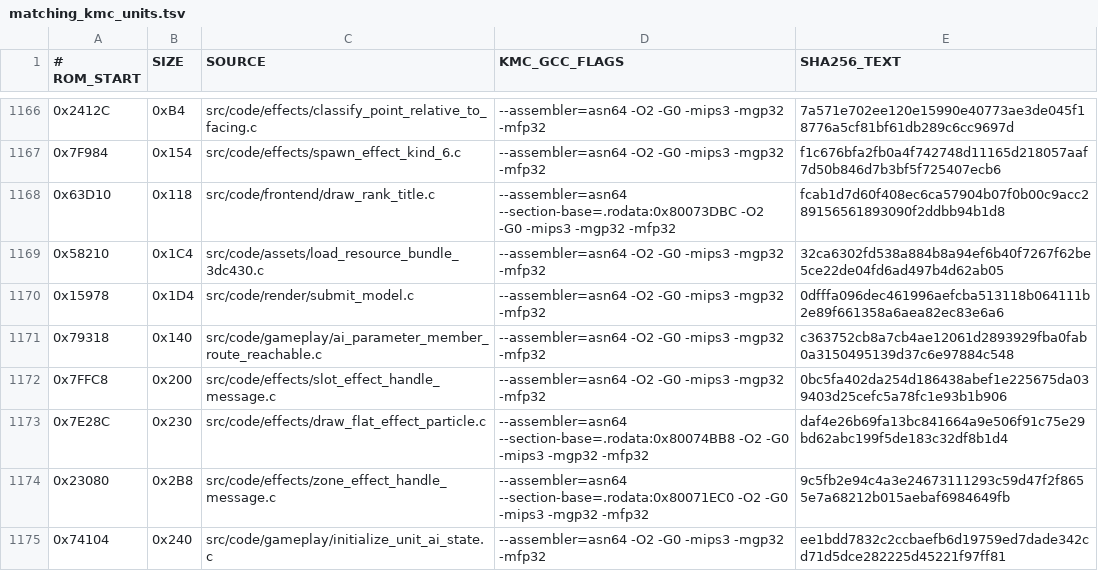
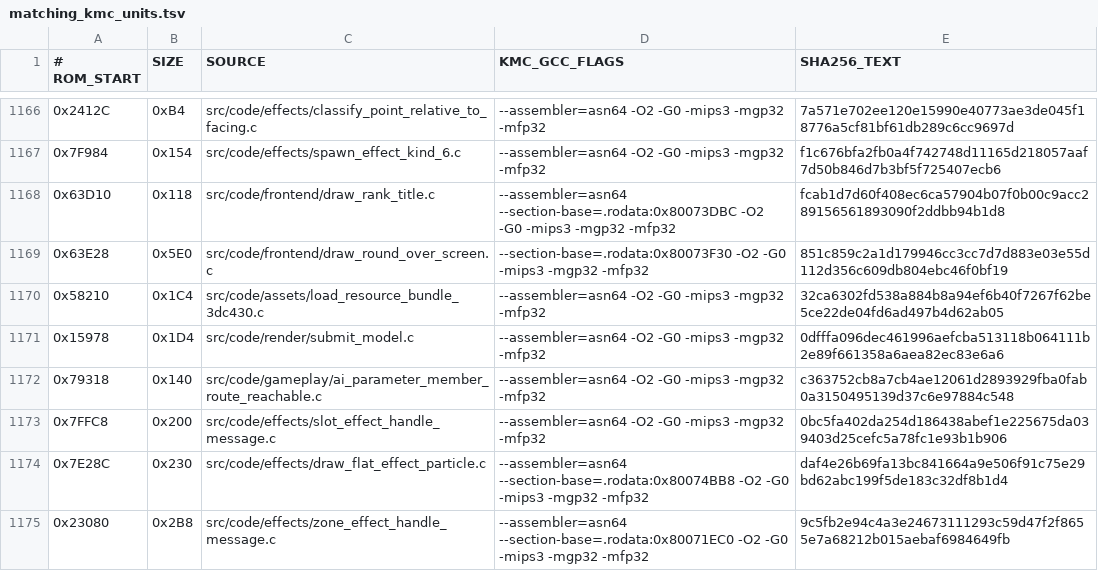
Before and after one commit to TheGh0stShip/BattleTanx, a TSV file: config/us/matching_kmc_units.tsv, drawn as a sheet; only a part is shown, gaps mark what is left out; the shorter side is filled out with more unchanged rows.

Commit message:
Decompile round-over results screen

```diff
--- a/config/us/matching_kmc_units.tsv
+++ b/config/us/matching_kmc_units.tsv
@@ -1168,2 +1168,3 @@
 0x63D10	0x118	src/code/frontend/draw_rank_title.c	--assembler=asn64 --section-base=.rodata:0x80073DBC -O2 -G0 -mips3 -mgp32 -mfp32	fcab1d7d60f408ec6ca57904b07f0b00c9acc289156561893090f2ddbb94b1d8
+0x63E28	0x5E0	src/code/frontend/draw_round_over_screen.c	--section-base=.rodata:0x80073F30 -O2 -G0 -mips3 -mgp32 -mfp32	851c859c2a1d179946cc3cc7d7d883e03e55d112d356c609db804ebc46f0bf19
 0x58210	0x1C4	src/code/assets/load_resource_bundle_3dc430.c	--assembler=asn64 -O2 -G0 -mips3 -mgp32 -mfp32	32ca6302fd538a884b8a94ef6b40f7267f62be5ce22de04fd6ad497b4d62ab05
```
Also changed, not shown: 4 other files.
